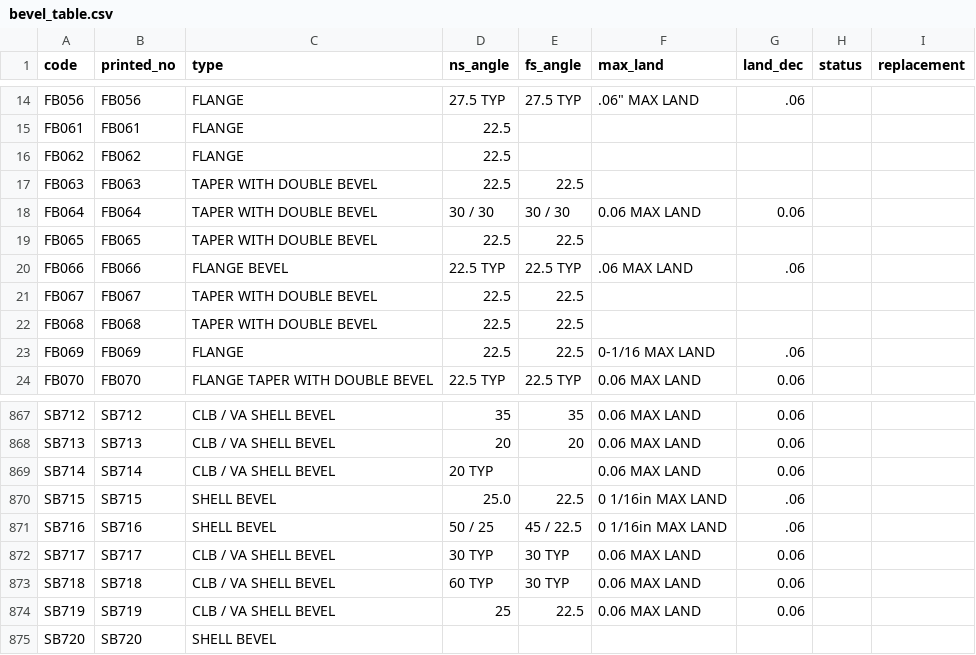
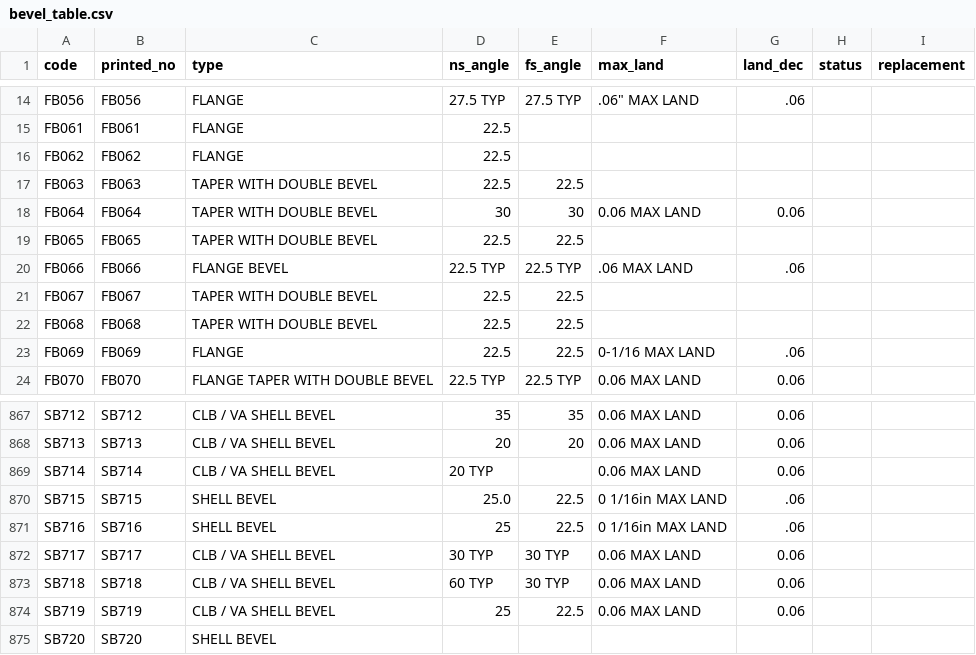
Before and after one commit to OzymandiasOne/TechDeck, a CSV file: plugins/911_inspection_dimensions/bevel_table.csv, drawn as a sheet; only a part is shown, gaps mark what is left out.

```diff
--- a/plugins/911_inspection_dimensions/bevel_table.csv
+++ b/plugins/911_inspection_dimensions/bevel_table.csv
@@ -17,3 +17,3 @@ FB062,FB062,FLANGE,22.5,,,,,
 FB063,FB063,TAPER WITH DOUBLE BEVEL,22.5,22.5,,,,
-FB064,FB064,TAPER WITH DOUBLE BEVEL,30 / 30,30 / 30,0.06 MAX LAND,0.06,,
+FB064,FB064,TAPER WITH DOUBLE BEVEL,30,30,0.06 MAX LAND,0.06,,
 FB065,FB065,TAPER WITH DOUBLE BEVEL,22.5,22.5,,,,
@@ -870,3 +870,3 @@ SB714,SB714,CLB / VA SHELL BEVEL,20 TYP,,0.06 MAX LAND,0.06,,
 SB715,SB715,SHELL BEVEL,25.0,22.5,0 1/16in MAX LAND,.06,,
-SB716,SB716,SHELL BEVEL,50 / 25,45 / 22.5,0 1/16in MAX LAND,.06,,
+SB716,SB716,SHELL BEVEL,25,22.5,0 1/16in MAX LAND,.06,,
 SB717,SB717,CLB / VA SHELL BEVEL,30 TYP,30 TYP,0.06 MAX LAND,0.06,,
```
Also changed, not shown: 1 other file.
